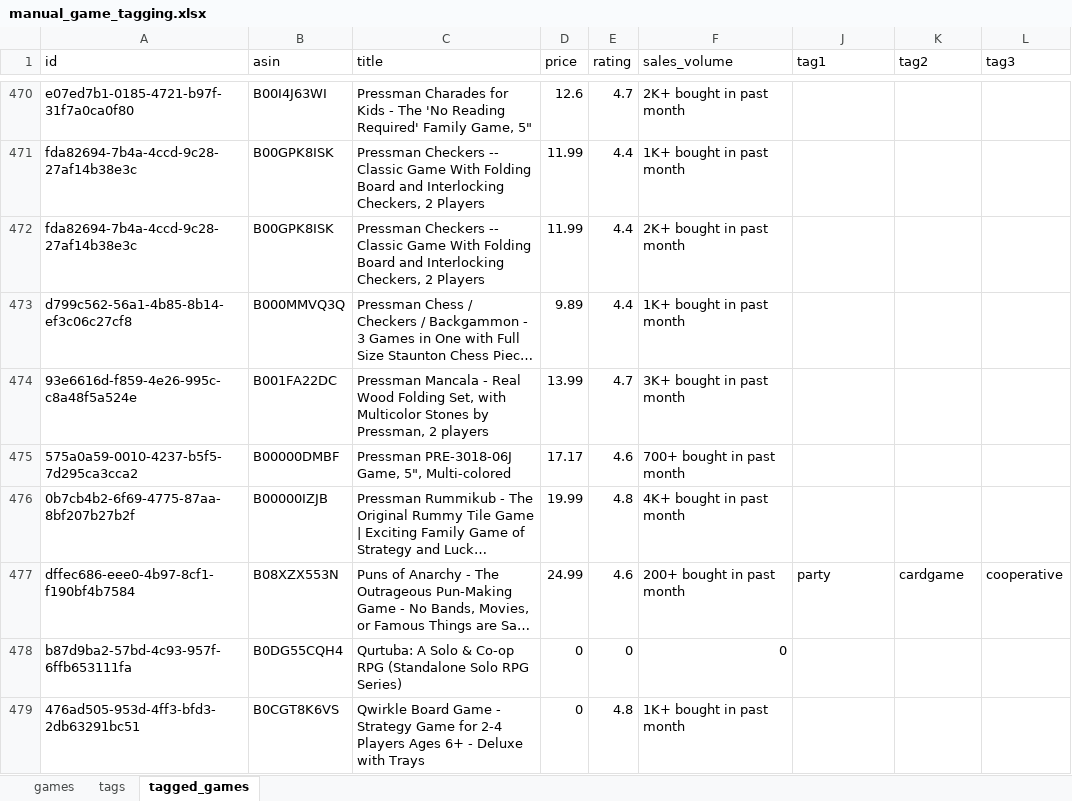
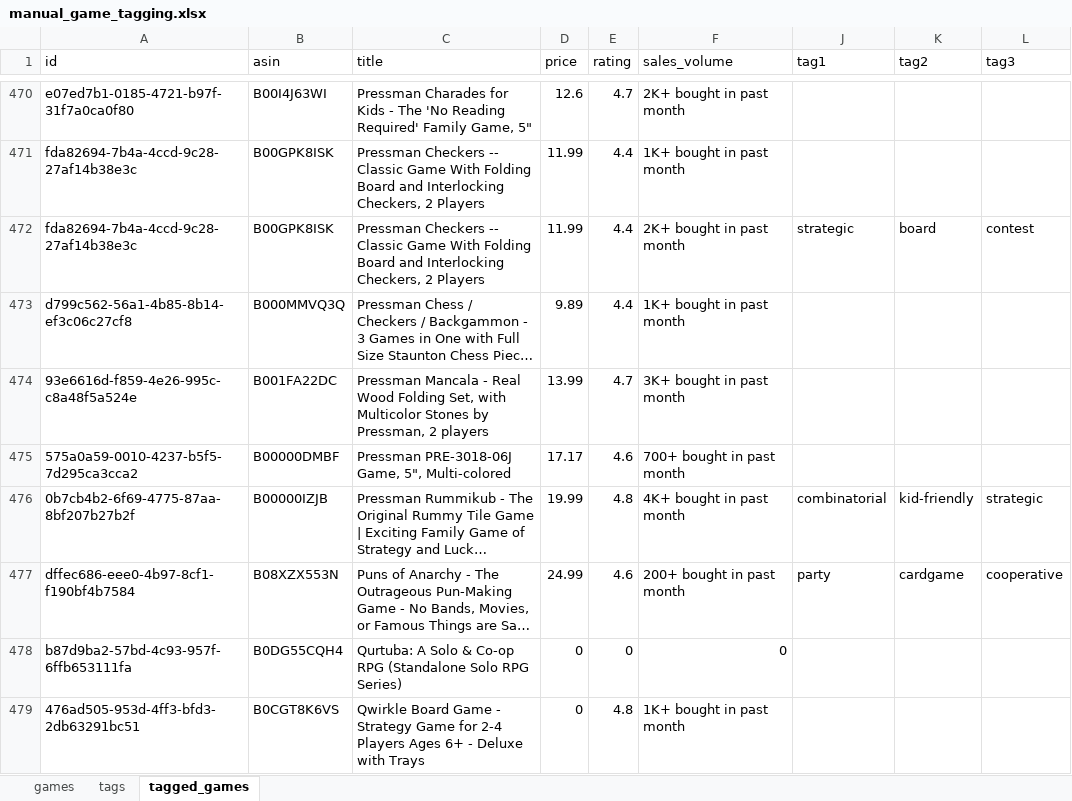
Before and after one commit to pinstripezebra/optigame_simple, an Excel workbook: app/Data/raw_data/manual_game_tagging.xlsx, sheet tagged_games, drawn as a sheet; only a part is shown, gaps mark what is left out; long unchanged cells end in …; values as stored, in another font and other column widths than the file's, no borders; the diff covers the shown part only; the diff names each change by its address in the sheet, - before the commit and + after, or states it on an @@ line.

```diff
--- a/app/Data/raw_data/manual_game_tagging.xlsx (sheet tagged_games)
+++ b/app/Data/raw_data/manual_game_tagging.xlsx (sheet tagged_games)
-J472 (tag1): (empty)
+J472 (tag1): strategic
-K472 (tag2): (empty)
+K472 (tag2): board
-L472 (tag3): (empty)
+L472 (tag3): contest
-J476 (tag1): (empty)
+J476 (tag1): combinatorial
-K476 (tag2): (empty)
+K476 (tag2): kid-friendly
-L476 (tag3): (empty)
+L476 (tag3): strategic
```
Also changed, not shown: 87 edited cells elsewhere in this sheet, 1 other file.
